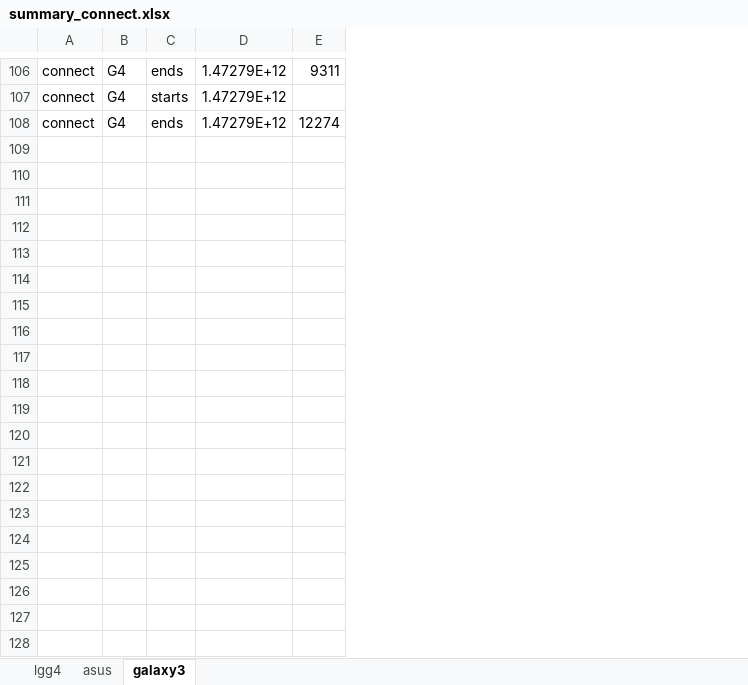
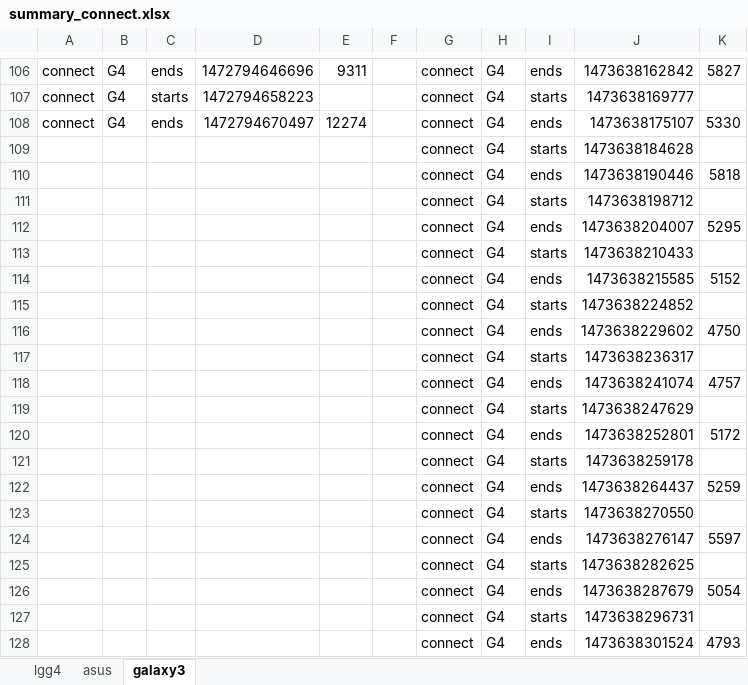
Before and after one commit to minhld/Pub-Sub-Middleware, an Excel workbook: paper/sac2017/summary_connect.xlsx, sheet galaxy3, drawn as a sheet; only a part is shown, gaps mark what is left out; values as stored, in another font and other column widths than the file's, no borders; removed rows and columns are numbered as before the commit, all else as after; the diff covers the shown part only; the diff names each change by its address in the sheet, - before the commit and + after, or states it on an @@ line.

```diff
--- a/paper/sac2017/summary_connect.xlsx (sheet galaxy3)
+++ b/paper/sac2017/summary_connect.xlsx (sheet galaxy3)
-column D, rows 106-108: all 1.47279E+12
+column D, rows 106-108: 1472794646696 | 1472794658223 | 1472794670497
+column F, empty
+column G, rows 106-108: all connect
+column H, rows 106-108: all G4
+column I, rows 106-108: ends | starts | ends
+column J, rows 106-108: 1473638162842 | 1473638169777 | 1473638175107
+column K, rows 106-108: 5827 |  | 5330
+row 109:  |  |  |  |  |  | connect | G4 | starts | 1473638184628
+row 110:  |  |  |  |  |  | connect | G4 | ends | 1473638190446 | 5818
+row 111:  |  |  |  |  |  | connect | G4 | starts | 1473638198712
+row 112:  |  |  |  |  |  | connect | G4 | ends | 1473638204007 | 5295
+row 113:  |  |  |  |  |  | connect | G4 | starts | 1473638210433
+row 114:  |  |  |  |  |  | connect | G4 | ends | 1473638215585 | 5152
+row 115:  |  |  |  |  |  | connect | G4 | starts | 1473638224852
+row 116:  |  |  |  |  |  | connect | G4 | ends | 1473638229602 | 4750
+row 117:  |  |  |  |  |  | connect | G4 | starts | 1473638236317
+row 118:  |  |  |  |  |  | connect | G4 | ends | 1473638241074 | 4757
+row 119:  |  |  |  |  |  | connect | G4 | starts | 1473638247629
+row 120:  |  |  |  |  |  | connect | G4 | ends | 1473638252801 | 5172
+row 121:  |  |  |  |  |  | connect | G4 | starts | 1473638259178
+row 122:  |  |  |  |  |  | connect | G4 | ends | 1473638264437 | 5259
+row 123:  |  |  |  |  |  | connect | G4 | starts | 1473638270550
+row 124:  |  |  |  |  |  | connect | G4 | ends | 1473638276147 | 5597
+row 125:  |  |  |  |  |  | connect | G4 | starts | 1473638282625
+row 126:  |  |  |  |  |  | connect | G4 | ends | 1473638287679 | 5054
+row 127:  |  |  |  |  |  | connect | G4 | starts | 1473638296731
+row 128:  |  |  |  |  |  | connect | G4 | ends | 1473638301524 | 4793
```
Also changed, not shown: 24 added rows elsewhere in this sheet, paper/sac2017/summary_discover.xlsx, 17 other files.
